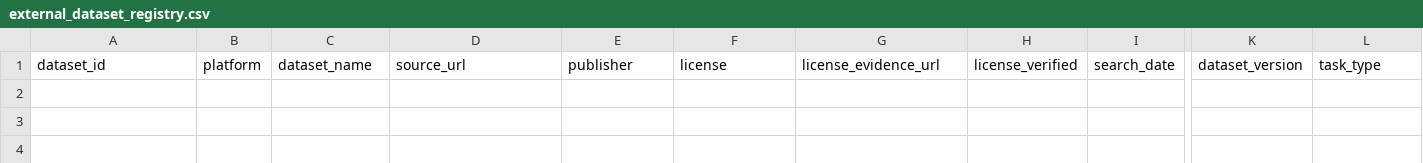
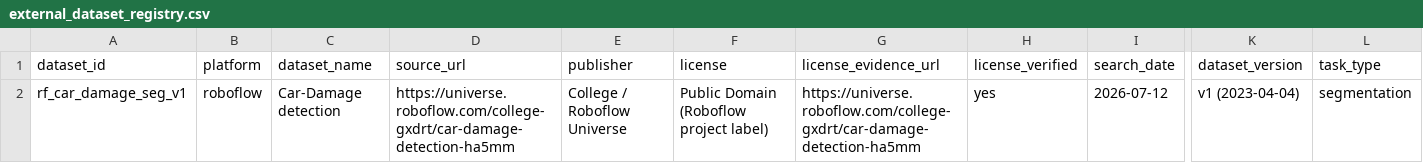
Before and after one commit to VincentJ9209/FleetVision, a CSV file: dataset/00_catalog/external_dataset_registry.csv, drawn as a sheet; only a part is shown, gaps mark what is left out; rows hold the shown columns only; the diff names each change by its address in the sheet, - before the commit and + after, or states it on an @@ line.

Commit message:
feat: add controlled external dataset intake tooling

```diff
--- a/dataset/00_catalog/external_dataset_registry.csv
+++ b/dataset/00_catalog/external_dataset_registry.csv
+row 2: rf_car_damage_seg_v1 | roboflow | Car-Damage detection | https://universe.roboflow.com/college-gxdrt/car-damage-detection-ha5mm | College / Roboflow Universe | Public Domain (Roboflow project label) | https://universe.roboflow.com/college-gxdrt/car-damage-detection-ha5mm | yes | 2026-07-12 | v1 (2023-04-04) | segmentation
```
Also changed, not shown: 5 other files.
